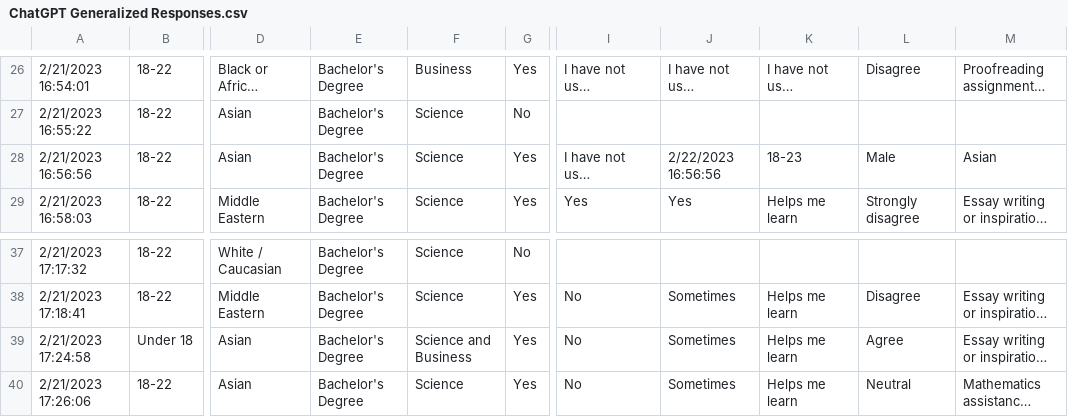
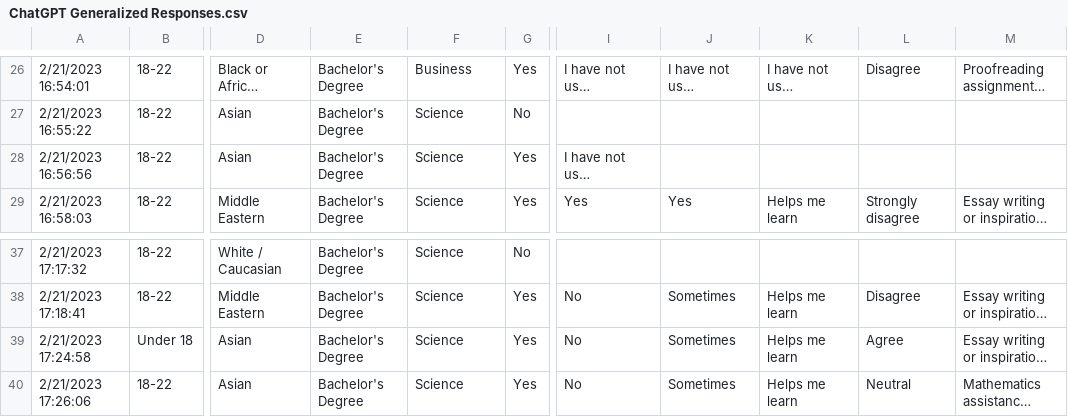
Before and after one commit to andrearcaina/ChatGPT-Survey-Results, a CSV file: data/ChatGPT Generalized Responses.csv, drawn as a sheet; only a part is shown, gaps mark what is left out; long unchanged cells end in …; the diff names each change by its address in the sheet, - before the commit and + after, or states it on an @@ line.

Commit message:
Update ChatGPT Generalized Responses.csv

```diff
--- a/data/ChatGPT Generalized Responses.csv
+++ b/data/ChatGPT Generalized Responses.csv
-J28: 2/22/2023 16:56:56
+J28: (empty)
-K28: 18-23
+K28: (empty)
-L28: Male
+L28: (empty)
-M28: Asian
+M28: (empty)
-F39: Science and Business
+F39: Science
```
